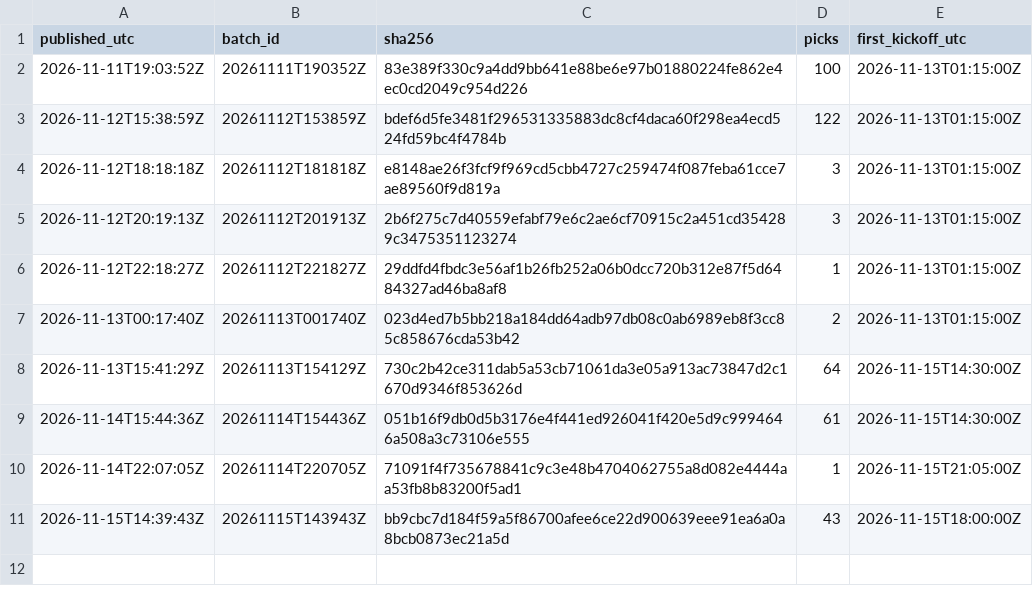
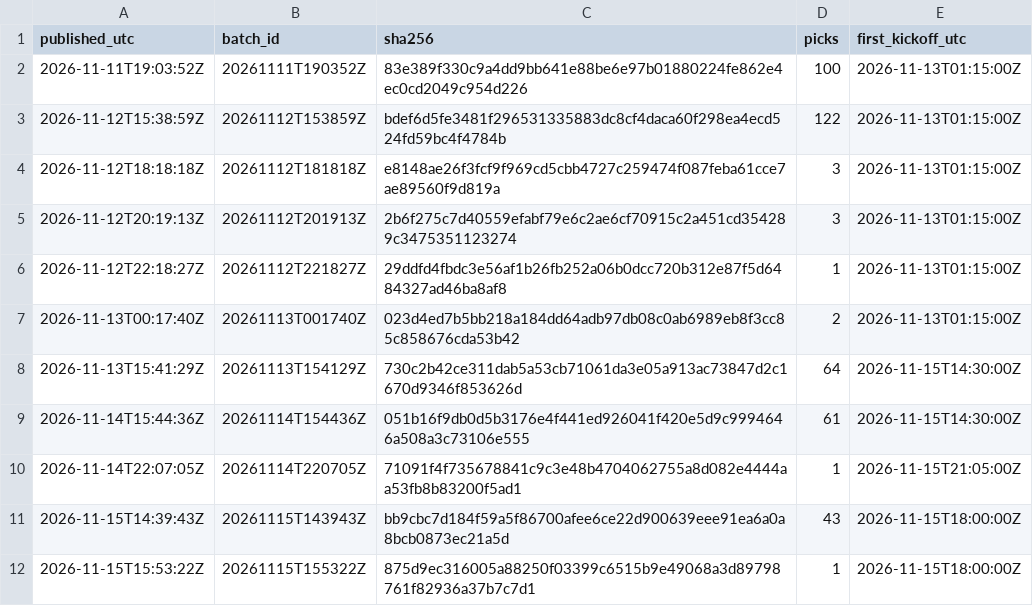
Before and after one commit to aerokes/football-machine-record, a CSV file: hashes/2026.csv, drawn as a sheet.

Commit message:
batch 20261115T155322Z: 1 picks

```diff
--- a/hashes/2026.csv
+++ b/hashes/2026.csv
@@ -11 +11,2 @@ published_utc,batch_id,sha256,picks,first_kickoff_utc
 2026-11-15T14:39:43Z,20261115T143943Z,bb9cbc7d184f59a5f86700afee6ce22d900639eee91ea6a0a8bcb0873ec21a5d,43,2026-11-15T18:00:00Z
+2026-11-15T15:53:22Z,20261115T155322Z,875d9ec316005a88250f03399c6515b9e49068a3d89798761f82936a37b7c7d1,1,2026-11-15T18:00:00Z
```
